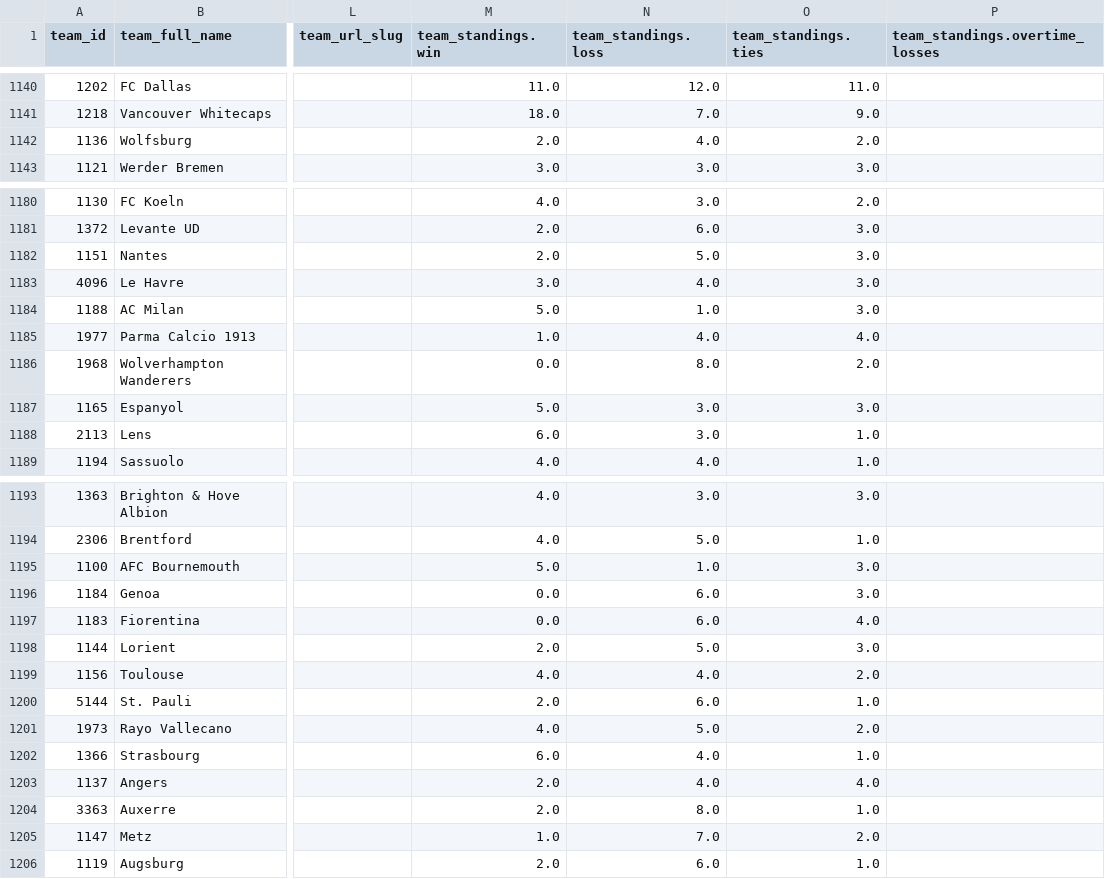
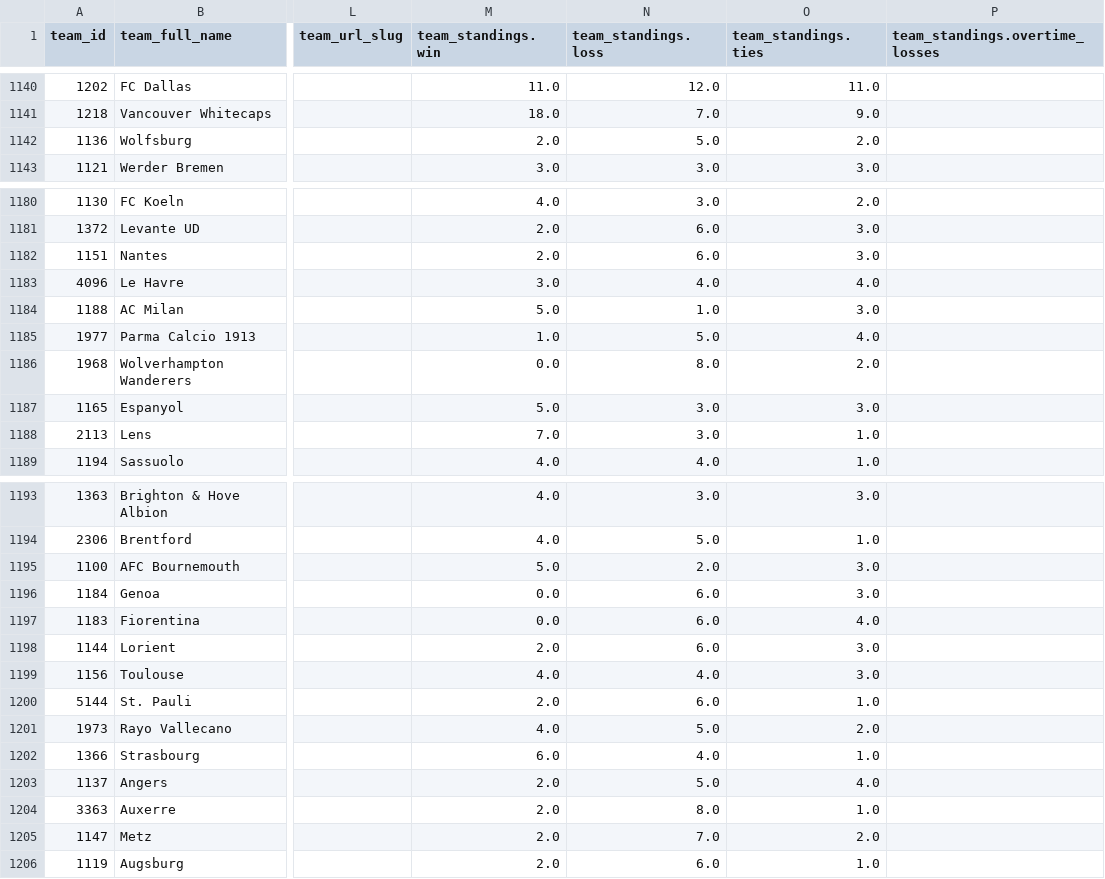
Before and after one commit to aaroncolesmith/data_action_network_clean, a CSV file: data/teams_db.csv, drawn as a sheet; only a part is shown, gaps mark what is left out; the diff covers the shown part only; the diff names each change by its address in the sheet, - before the commit and + after, or states it on an @@ line.

Commit message:
Update data

```diff
--- a/data/teams_db.csv
+++ b/data/teams_db.csv
-N1142 (team_standings.loss): 4.0
+N1142 (team_standings.loss): 5.0
-N1182 (team_standings.loss): 5.0
+N1182 (team_standings.loss): 6.0
-O1183 (team_standings.ties): 3.0
+O1183 (team_standings.ties): 4.0
-N1185 (team_standings.loss): 4.0
+N1185 (team_standings.loss): 5.0
-M1188 (team_standings.win): 6.0
+M1188 (team_standings.win): 7.0
-N1195 (team_standings.loss): 1.0
+N1195 (team_standings.loss): 2.0
-N1198 (team_standings.loss): 5.0
+N1198 (team_standings.loss): 6.0
-O1199 (team_standings.ties): 2.0
+O1199 (team_standings.ties): 3.0
-N1203 (team_standings.loss): 4.0
+N1203 (team_standings.loss): 5.0
-M1205 (team_standings.win): 1.0
+M1205 (team_standings.win): 2.0
```
Also changed, not shown: 2 edited cells elsewhere in this file, 5 other files.
